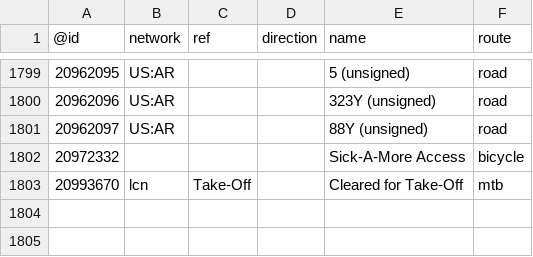
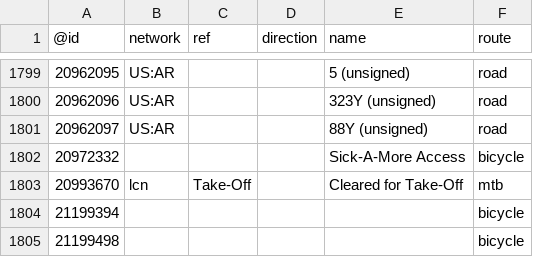
Before and after one commit to nickrsan/osm-us-route-relation-changes, a TSV file: tsv/routes_US-AR.tsv, drawn as a sheet; only a part is shown, gaps mark what is left out.

```diff
--- a/tsv/routes_US-AR.tsv
+++ b/tsv/routes_US-AR.tsv
@@ -1803 +1803,3 @@
 20993670	lcn	Take-Off		Cleared for Take-Off	mtb
+21199394					bicycle
+21199498					bicycle
```
Also changed, not shown: tsv/routes_US-KS.tsv, tsv/routes_US-MA.tsv, 1 other file.
